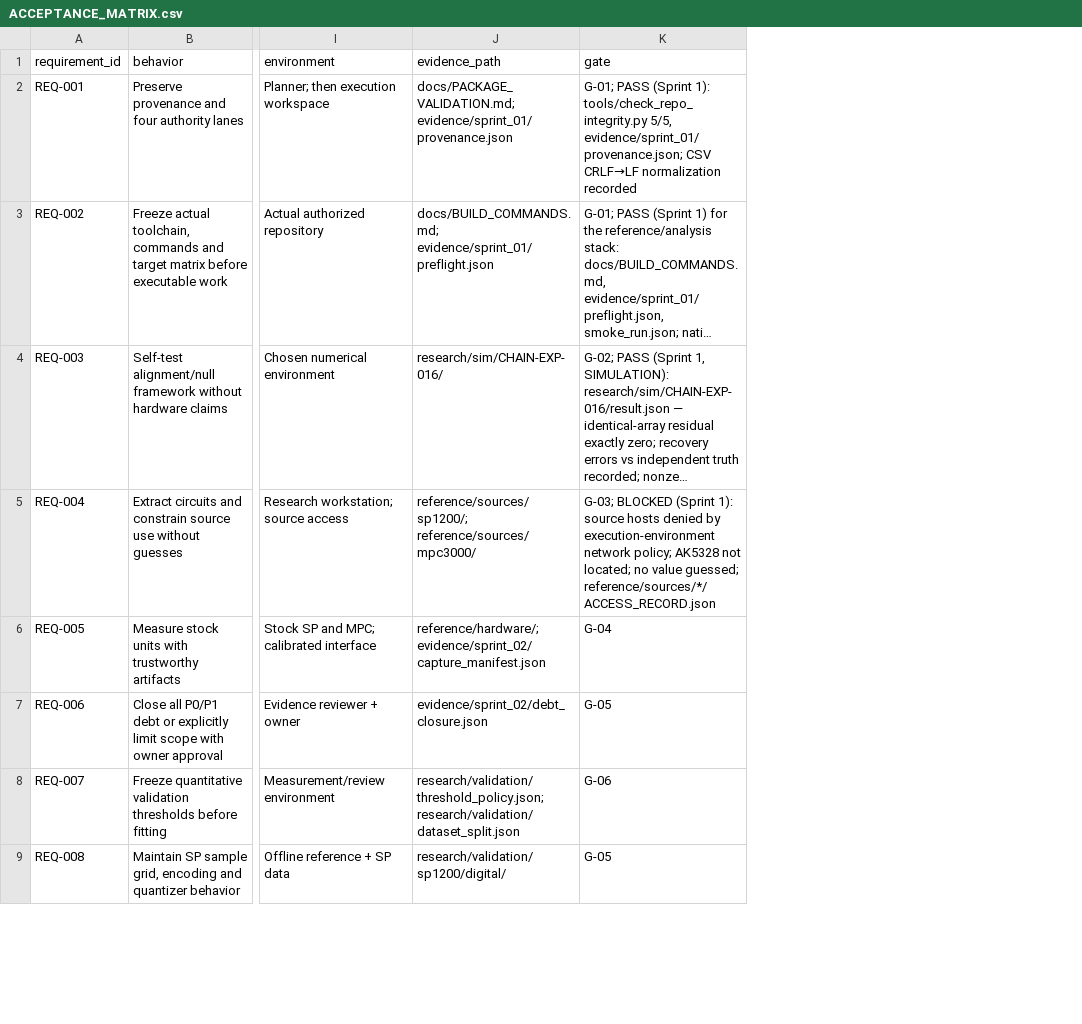
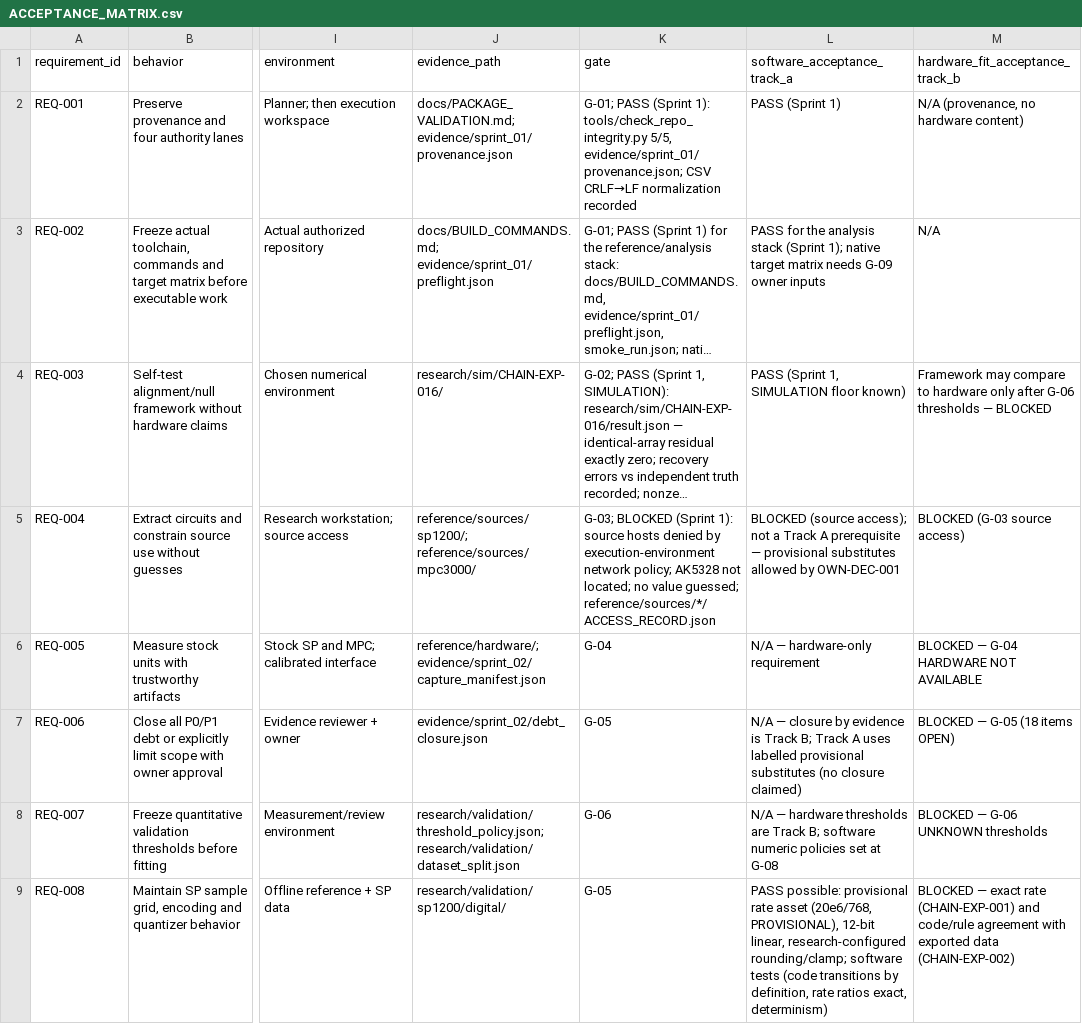
Before and after one commit to soundwave-machine-learning/smlsp3000, a CSV file: docs/ACCEPTANCE_MATRIX.csv, drawn as a sheet; only a part is shown, gaps mark what is left out; long unchanged cells end in …; the diff names each change by its address in the sheet, - before the commit and + after, or states it on an @@ line.

```diff
--- a/docs/ACCEPTANCE_MATRIX.csv
+++ b/docs/ACCEPTANCE_MATRIX.csv
+column L (software_acceptance_track_a), rows 2-9: PASS (Sprint 1) | PASS for the analysis stack (Sprint 1); native target matrix needs G-09 owner inputs | PASS (Sprint 1, SIMULATION floor known) | BLOCKED (source access); not a Track A prerequisite — provisional substitutes allowed by OWN-DEC-001 | N/A — hardware-only requirement | N/A — closure by evidence is Track B; Track A uses labelled provisional substitutes (no closure claimed) | N/A — hardware thresholds are Track B; software numeric policies set at G-08 | PASS possible: provisional rate asset (20e6/768, PROVISIONAL), 12-bit linear, research-configured rounding/clamp; software tests (code transitions by definition, rate ratios exact, determinism)
+column M (hardware_fit_acceptance_track_b), rows 2-9: N/A (provenance, no hardware content) | N/A | Framework may compare to hardware only after G-06 thresholds — BLOCKED | BLOCKED (G-03 source access) | BLOCKED — G-04 HARDWARE NOT AVAILABLE | BLOCKED — G-05 (18 items OPEN) | BLOCKED — G-06 UNKNOWN thresholds | BLOCKED — exact rate (CHAIN-EXP-001) and code/rule agreement with exported data (CHAIN-EXP-002)
```
Also changed, not shown: 14 other files.
